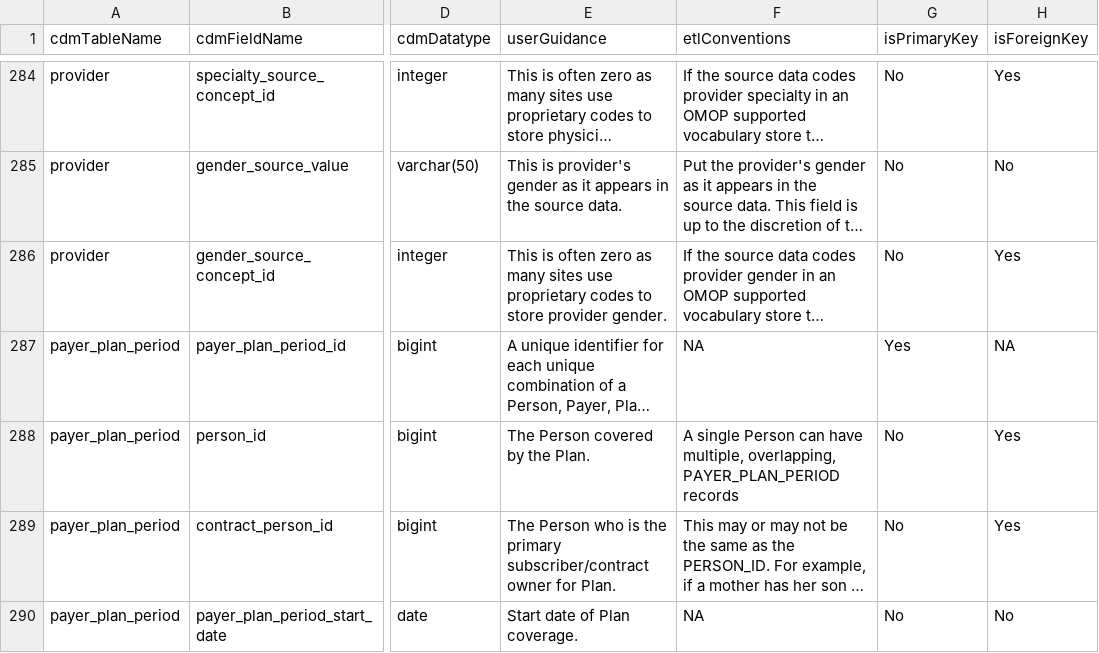
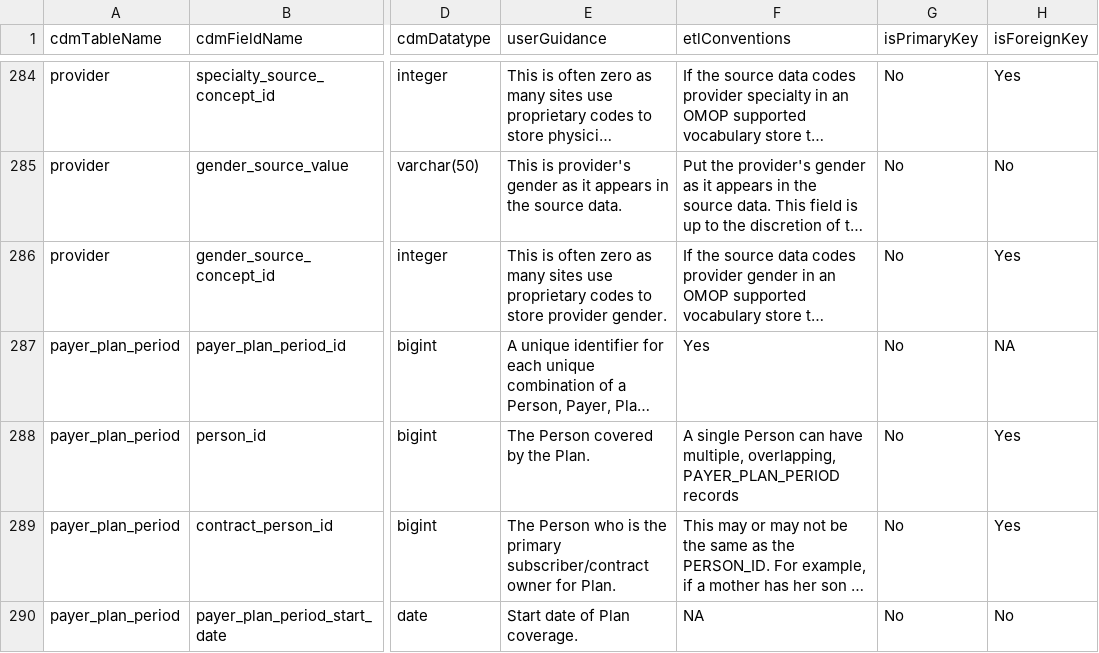
Before and after one commit to OHDSI/CommonDataModel, a CSV file: inst/csv/OMOP_CDMv6.0_Field_Level.csv, drawn as a sheet; only a part is shown, gaps mark what is left out; long unchanged cells end in …; the diff names each change by its address in the sheet, - before the commit and + after, or states it on an @@ line.

Commit message:
Foreign key set to No since a primary key.

```diff
--- a/inst/csv/OMOP_CDMv6.0_Field_Level.csv
+++ b/inst/csv/OMOP_CDMv6.0_Field_Level.csv
-F287 (etlConventions): NA
+F287 (etlConventions): Yes
-G287 (isPrimaryKey): Yes
+G287 (isPrimaryKey): No
```
